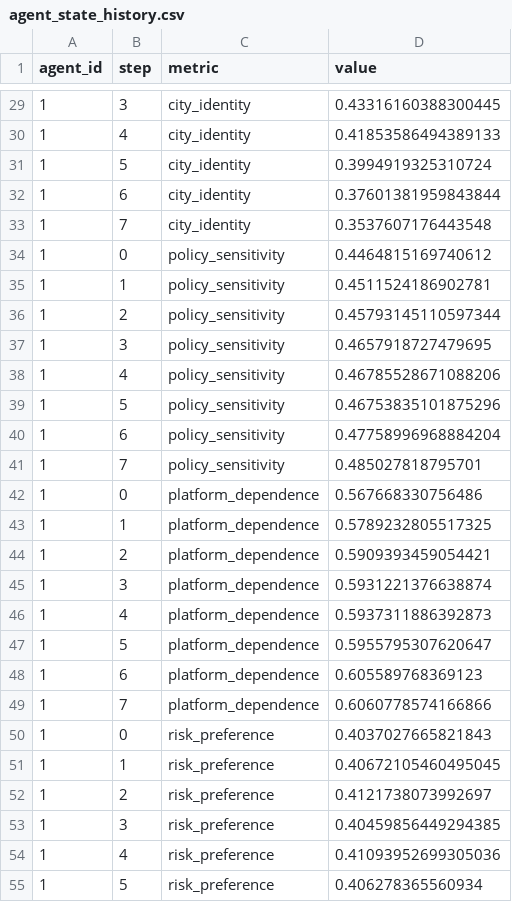
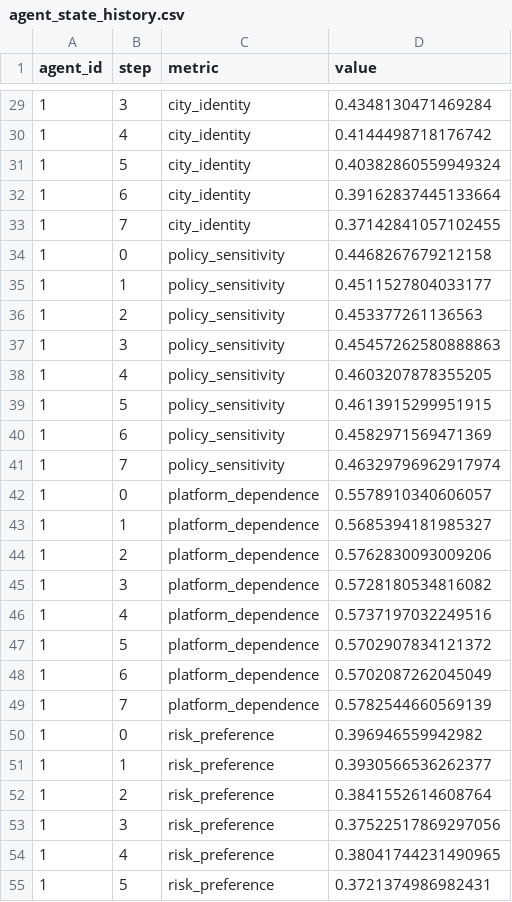
Before and after one commit to huohua51/GAWorld, a CSV file: output/state/agent_state_history.csv, drawn as a sheet; only a part is shown, gaps mark what is left out; the diff covers the shown part only.

```diff
--- a/output/state/agent_state_history.csv
+++ b/output/state/agent_state_history.csv
@@ -29,27 +29,27 @@ agent_id,step,metric,value
-1,3,city_identity,0.43316160388300445
-1,4,city_identity,0.41853586494389133
-1,5,city_identity,0.3994919325310724
-1,6,city_identity,0.37601381959843844
-1,7,city_identity,0.3537607176443548
-1,0,policy_sensitivity,0.4464815169740612
-1,1,policy_sensitivity,0.4511524186902781
-1,2,policy_sensitivity,0.45793145110597344
-1,3,policy_sensitivity,0.4657918727479695
-1,4,policy_sensitivity,0.46785528671088206
-1,5,policy_sensitivity,0.46753835101875296
-1,6,policy_sensitivity,0.47758996968884204
-1,7,policy_sensitivity,0.485027818795701
-1,0,platform_dependence,0.567668330756486
-1,1,platform_dependence,0.5789232805517325
-1,2,platform_dependence,0.5909393459054421
-1,3,platform_dependence,0.5931221376638874
-1,4,platform_dependence,0.5937311886392873
-1,5,platform_dependence,0.5955795307620647
-1,6,platform_dependence,0.605589768369123
-1,7,platform_dependence,0.6060778574166866
-1,0,risk_preference,0.4037027665821843
-1,1,risk_preference,0.40672105460495045
-1,2,risk_preference,0.4121738073992697
-1,3,risk_preference,0.40459856449294385
-1,4,risk_preference,0.41093952699305036
-1,5,risk_preference,0.406278365560934
+1,3,city_identity,0.4348130471469284
+1,4,city_identity,0.4144498718176742
+1,5,city_identity,0.40382860559949324
+1,6,city_identity,0.39162837445133664
+1,7,city_identity,0.37142841057102455
+1,0,policy_sensitivity,0.4468267679212158
+1,1,policy_sensitivity,0.4511527804033177
+1,2,policy_sensitivity,0.453377261136563
+1,3,policy_sensitivity,0.45457262580888863
+1,4,policy_sensitivity,0.4603207878355205
+1,5,policy_sensitivity,0.4613915299951915
+1,6,policy_sensitivity,0.4582971569471369
+1,7,policy_sensitivity,0.46329796962917974
+1,0,platform_dependence,0.5578910340606057
+1,1,platform_dependence,0.5685394181985327
+1,2,platform_dependence,0.5762830093009206
+1,3,platform_dependence,0.5728180534816082
+1,4,platform_dependence,0.5737197032249516
+1,5,platform_dependence,0.5702907834121372
+1,6,platform_dependence,0.5702087262045049
+1,7,platform_dependence,0.5782544660569139
+1,0,risk_preference,0.396946559942982
+1,1,risk_preference,0.3930566536262377
+1,2,risk_preference,0.3841552614608764
+1,3,risk_preference,0.37522517869297056
+1,4,risk_preference,0.38041744231490965
+1,5,risk_preference,0.3721374986982431
```
Also changed, not shown: 69 edited cells elsewhere in this file, output/economy/wealth_snapshot.csv, 17 other files.
